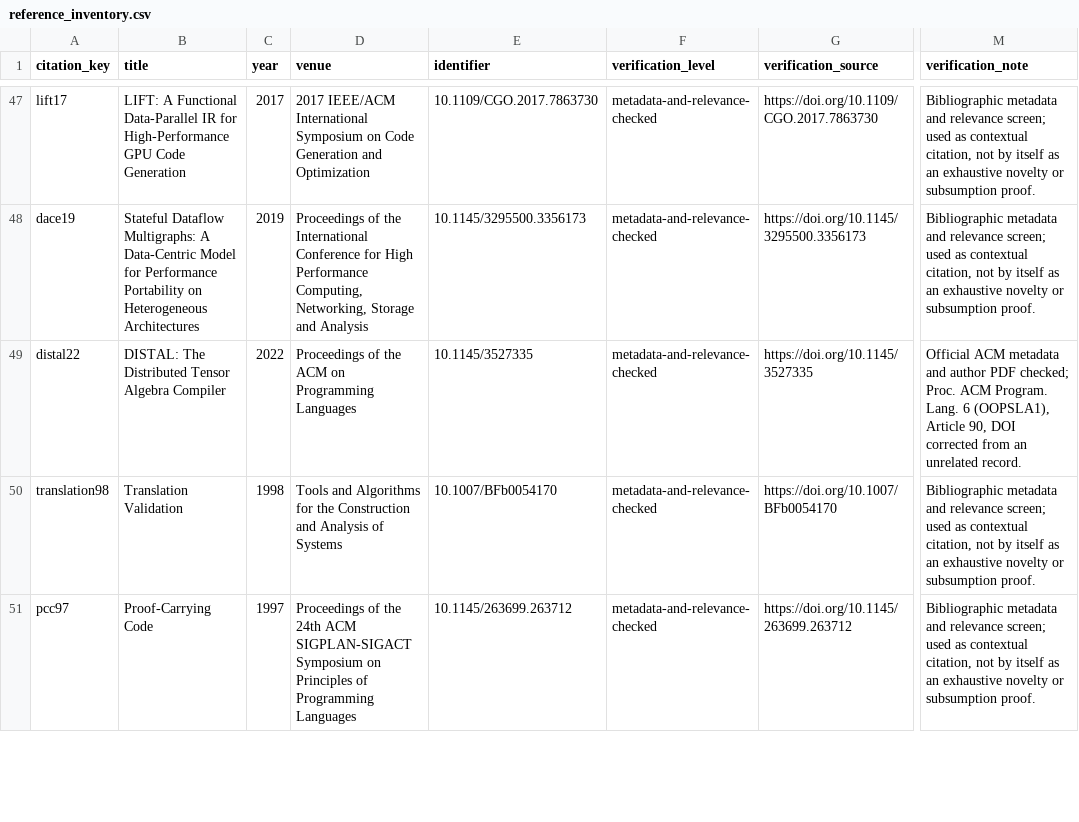
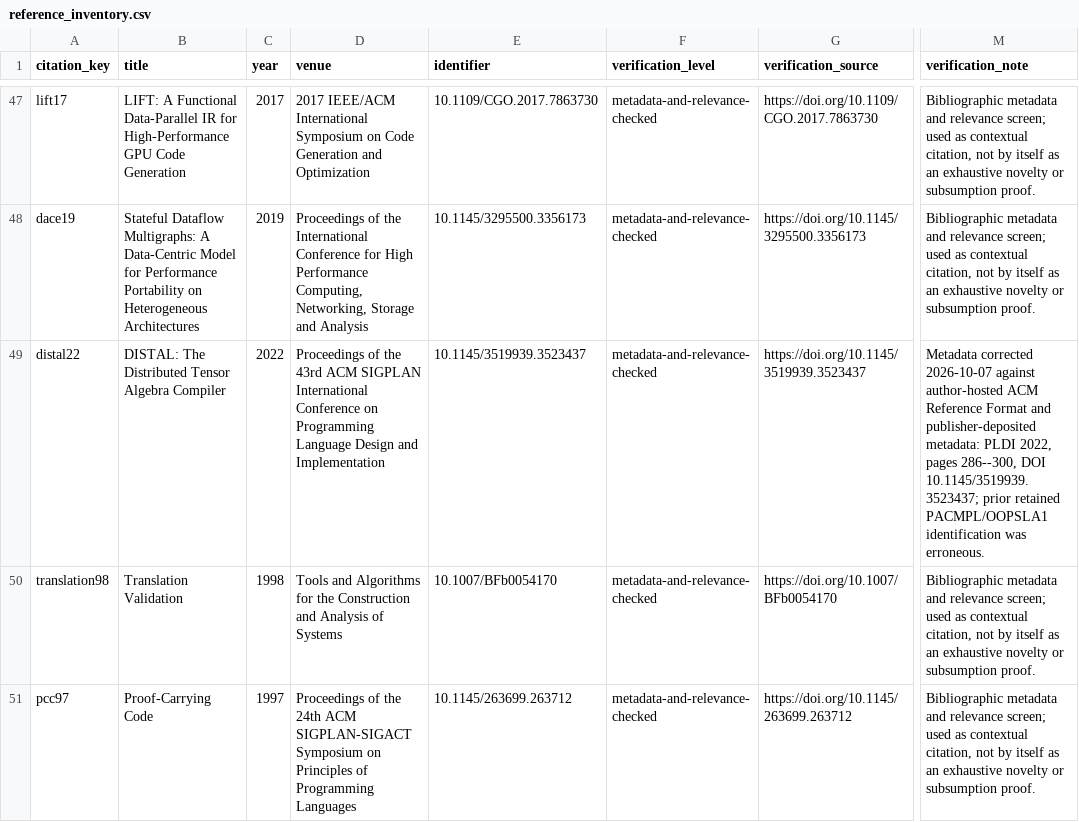
Before and after one commit to Haoyi-Zhang/TensorRestore, a CSV file: reference_inventory.csv, drawn as a sheet; only a part is shown, gaps mark what is left out; the diff names each change by its address in the sheet, - before the commit and + after, or states it on an @@ line.

Commit message:
Correct cited publication identifiers and metadata

```diff
--- a/reference_inventory.csv
+++ b/reference_inventory.csv
-D49 (venue): …of the ACM on Programming Languages
+D49 (venue): …of the 43rd ACM SIGPLAN International Conference on Programming Language Design and Implementation
-E49 (identifier): 10.1145/3527335
+E49 (identifier): 10.1145/3519939.3523437
-G49 (verification_source): https://doi.org/10.1145/3527335
+G49 (verification_source): https://doi.org/10.1145/3519939.3523437
-M49 (verification_note): Official ACM metadata and author PDF checked; Proc. ACM Program. Lang. 6 (OOPSLA1), Article 90, DOI corrected from an unrelated record.
+M49 (verification_note): Metadata corrected 2026-10-07 against author-hosted ACM Reference Format and publisher-deposited metadata: PLDI 2022, pages 286--300, DOI 10.1145/3519939.3523437; prior retained PACMPL/OOPSLA1 identification was erroneous.
```
Also changed, not shown: external_resources.csv, 2 other files.
